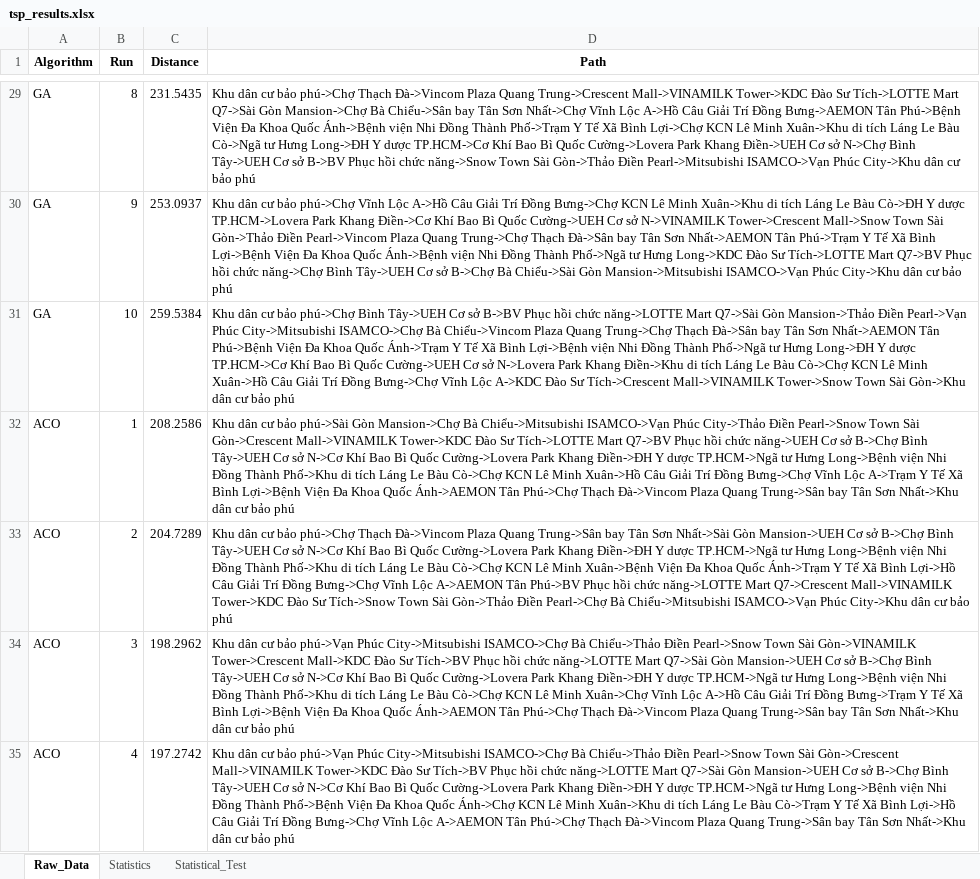
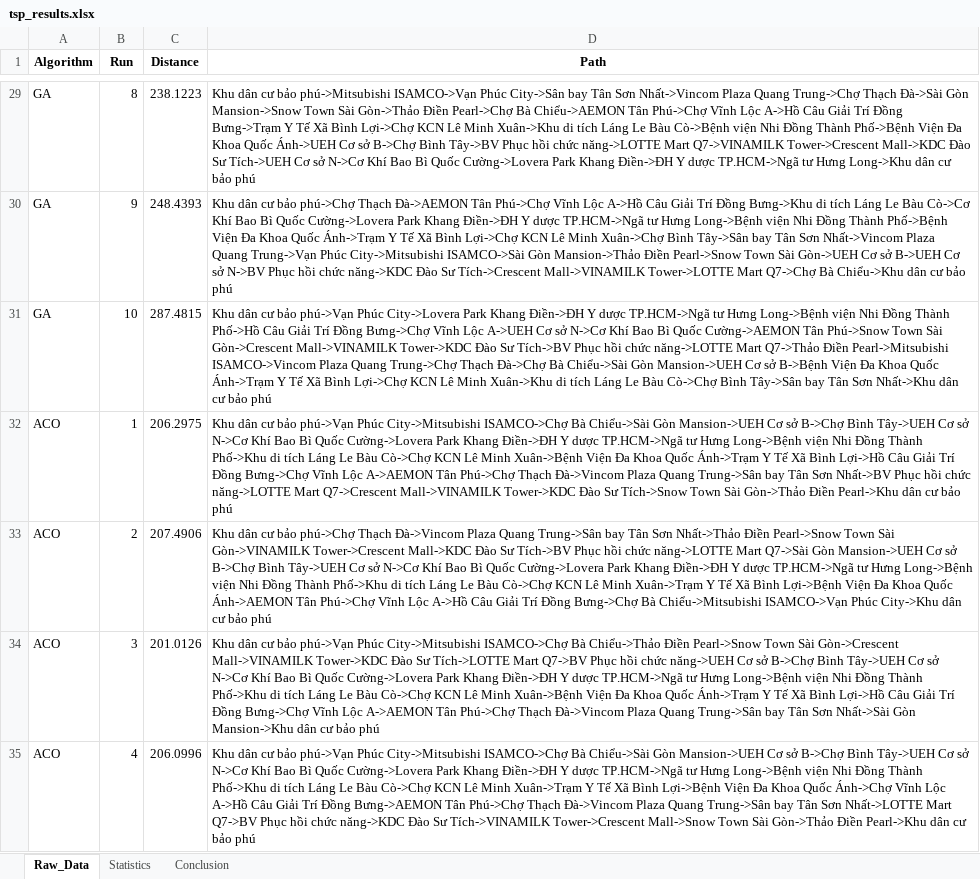
Before and after one commit to cvthngaa/DSS, an Excel workbook: tsp_results.xlsx, sheet Raw_Data, drawn as a sheet; only a part is shown, gaps mark what is left out; values as stored, in another font and other column widths than the file's, no borders; the diff covers the shown part only; the diff names each change by its address in the sheet, - before the commit and + after, or states it on an @@ line.

```diff
--- a/tsp_results.xlsx (sheet Raw_Data)
+++ b/tsp_results.xlsx (sheet Raw_Data)
-sheet tab: Statistical_Test
+sheet tab: Conclusion
-C29 (Distance): 231.5435
+C29 (Distance): 238.1223
-D29 (Path): …cư bảo phú->Chợ Thạch Đà->Vincom Plaza Quang Trung->Crescent Mall->VINAMILK Tower->KDC Đào Sư Tích->LOTTE Mart Q7->Sài Gòn Mansion->Chợ Bà Chiểu->Sân bay Tân Sơn Nhất->Chợ Vĩnh Lộc A->Hồ Câu Giải Trí Đồng Bưng->AEMON Tân Phú->Bệnh Viện Đa Khoa Quốc Ánh->Bệnh viện Nhi Đồng Thành Phố->Trạm Y Tế Xã Bình Lợi->Chợ KCN Lê Minh Xuân->Khu di tích Láng Le Bàu Cò->Ngã tư Hưng Long->ĐH Y dược TP.HCM->Cơ Khí Bao Bì Quốc Cường->Lovera Park Khang Điền->UEH Cơ sở N->Chợ Bình Tây->UEH Cơ sở B->BV Phục hồi chức năng->Snow Town Sài Gòn->Thảo Điền Pearl->Mitsubishi ISAMCO->Vạn Phúc City->Khu dân cư…
+D29 (Path): …cư bảo phú->Mitsubishi ISAMCO->Vạn Phúc City->Sân bay Tân Sơn Nhất->Vincom Plaza Quang Trung->Chợ Thạch Đà->Sài Gòn Mansion->Snow Town Sài Gòn->Thảo Điền Pearl->Chợ Bà Chiểu->AEMON Tân Phú->Chợ Vĩnh Lộc A->Hồ Câu Giải Trí Đồng Bưng->Trạm Y Tế Xã Bình Lợi->Chợ KCN Lê Minh Xuân->Khu di tích Láng Le Bàu Cò->Bệnh viện Nhi Đồng Thành Phố->Bệnh Viện Đa Khoa Quốc Ánh->UEH Cơ sở B->Chợ Bình Tây->BV Phục hồi chức năng->LOTTE Mart Q7->VINAMILK Tower->Crescent Mall->KDC Đào Sư Tích->UEH Cơ sở N->Cơ Khí Bao Bì Quốc Cường->Lovera Park Khang Điền->ĐH Y dược TP.HCM->Ngã tư Hưng Long->Khu dân cư…
-C30 (Distance): 253.0937
+C30 (Distance): 248.4393
-D30 (Path): …bảo phú->Chợ Vĩnh Lộc A->Hồ Câu Giải Trí Đồng Bưng->Chợ KCN Lê Minh Xuân->Khu di tích Láng Le Bàu Cò->ĐH Y dược TP.HCM->Lovera Park Khang Điền->Cơ Khí Bao Bì Quốc Cường->UEH Cơ sở N->VINAMILK Tower->Crescent Mall->Snow Town Sài Gòn->Thảo Điền Pearl->Vincom Plaza Quang Trung->Chợ Thạch Đà->Sân bay Tân Sơn Nhất->AEMON Tân Phú->Trạm Y Tế Xã Bình Lợi->Bệnh Viện Đa Khoa Quốc Ánh->Bệnh viện Nhi Đồng Thành Phố->Ngã tư Hưng Long->KDC Đào Sư Tích->LOTTE Mart Q7->BV Phục hồi chức năng->Chợ Bình Tây->UEH Cơ sở B->Chợ Bà Chiểu->Sài Gòn Mansion->Mitsubishi ISAMCO->Vạn Phúc City->Khu dân cư…
+D30 (Path): …bảo phú->Chợ Thạch Đà->AEMON Tân Phú->Chợ Vĩnh Lộc A->Hồ Câu Giải Trí Đồng Bưng->Khu di tích Láng Le Bàu Cò->Cơ Khí Bao Bì Quốc Cường->Lovera Park Khang Điền->ĐH Y dược TP.HCM->Ngã tư Hưng Long->Bệnh viện Nhi Đồng Thành Phố->Bệnh Viện Đa Khoa Quốc Ánh->Trạm Y Tế Xã Bình Lợi->Chợ KCN Lê Minh Xuân->Chợ Bình Tây->Sân bay Tân Sơn Nhất->Vincom Plaza Quang Trung->Vạn Phúc City->Mitsubishi ISAMCO->Sài Gòn Mansion->Thảo Điền Pearl->Snow Town Sài Gòn->UEH Cơ sở B->UEH Cơ sở N->BV Phục hồi chức năng->KDC Đào Sư Tích->Crescent Mall->VINAMILK Tower->LOTTE Mart Q7->Chợ Bà Chiểu->Khu dân cư…
-C31 (Distance): 259.5384
+C31 (Distance): 287.4815
-D31 (Path): …cư bảo phú->Chợ Bình Tây->UEH Cơ sở B->BV Phục hồi chức năng->LOTTE Mart Q7->Sài Gòn Mansion->Thảo Điền Pearl->Vạn Phúc City->Mitsubishi ISAMCO->Chợ Bà Chiểu->Vincom Plaza Quang Trung->Chợ Thạch Đà->Sân bay Tân Sơn Nhất->AEMON Tân Phú->Bệnh Viện Đa Khoa Quốc Ánh->Trạm Y Tế Xã Bình Lợi->Bệnh viện Nhi Đồng Thành Phố->Ngã tư Hưng Long->ĐH Y dược TP.HCM->Cơ Khí Bao Bì Quốc Cường->UEH Cơ sở N->Lovera Park Khang Điền->Khu di tích Láng Le Bàu Cò->Chợ KCN Lê Minh Xuân->Hồ Câu Giải Trí Đồng Bưng->Chợ Vĩnh Lộc A->KDC Đào Sư Tích->Crescent Mall->VINAMILK Tower->Snow Town Sài Gòn->Khu dân cư…
+D31 (Path): …cư bảo phú->Vạn Phúc City->Lovera Park Khang Điền->ĐH Y dược TP.HCM->Ngã tư Hưng Long->Bệnh viện Nhi Đồng Thành Phố->Hồ Câu Giải Trí Đồng Bưng->Chợ Vĩnh Lộc A->UEH Cơ sở N->Cơ Khí Bao Bì Quốc Cường->AEMON Tân Phú->Snow Town Sài Gòn->Crescent Mall->VINAMILK Tower->KDC Đào Sư Tích->BV Phục hồi chức năng->LOTTE Mart Q7->Thảo Điền Pearl->Mitsubishi ISAMCO->Vincom Plaza Quang Trung->Chợ Thạch Đà->Chợ Bà Chiểu->Sài Gòn Mansion->UEH Cơ sở B->Bệnh Viện Đa Khoa Quốc Ánh->Trạm Y Tế Xã Bình Lợi->Chợ KCN Lê Minh Xuân->Khu di tích Láng Le Bàu Cò->Chợ Bình Tây->Sân bay Tân Sơn Nhất->Khu dân cư…
-C32 (Distance): 208.2586
+C32 (Distance): 206.2975
-D32 (Path): …cư bảo phú->Sài Gòn Mansion->Chợ Bà Chiểu->Mitsubishi ISAMCO->Vạn Phúc City->Thảo Điền Pearl->Snow Town Sài Gòn->Crescent Mall->VINAMILK Tower->KDC Đào Sư Tích->LOTTE Mart Q7->BV Phục hồi chức năng->UEH Cơ sở B->Chợ Bình Tây->UEH Cơ sở N->Cơ Khí Bao Bì Quốc Cường->Lovera Park Khang Điền->ĐH Y dược TP.HCM->Ngã tư Hưng Long->Bệnh viện Nhi Đồng Thành Phố->Khu di tích Láng Le Bàu Cò->Chợ KCN Lê Minh Xuân->Hồ Câu Giải Trí Đồng Bưng->Chợ Vĩnh Lộc A->Trạm Y Tế Xã Bình Lợi->Bệnh Viện Đa Khoa Quốc Ánh->AEMON Tân Phú->Chợ Thạch Đà->Vincom Plaza Quang Trung->Sân bay Tân Sơn Nhất->Khu dân cư…
+D32 (Path): …cư bảo phú->Vạn Phúc City->Mitsubishi ISAMCO->Chợ Bà Chiểu->Sài Gòn Mansion->UEH Cơ sở B->Chợ Bình Tây->UEH Cơ sở N->Cơ Khí Bao Bì Quốc Cường->Lovera Park Khang Điền->ĐH Y dược TP.HCM->Ngã tư Hưng Long->Bệnh viện Nhi Đồng Thành Phố->Khu di tích Láng Le Bàu Cò->Chợ KCN Lê Minh Xuân->Bệnh Viện Đa Khoa Quốc Ánh->Trạm Y Tế Xã Bình Lợi->Hồ Câu Giải Trí Đồng Bưng->Chợ Vĩnh Lộc A->AEMON Tân Phú->Chợ Thạch Đà->Vincom Plaza Quang Trung->Sân bay Tân Sơn Nhất->BV Phục hồi chức năng->LOTTE Mart Q7->Crescent Mall->VINAMILK Tower->KDC Đào Sư Tích->Snow Town Sài Gòn->Thảo Điền Pearl->Khu dân cư…
-C33 (Distance): 204.7289
+C33 (Distance): 207.4906
-D33 (Path): …Tân Sơn Nhất->Sài Gòn Mansion->UEH Cơ sở B->Chợ Bình Tây->UEH Cơ sở N->Cơ Khí Bao Bì Quốc Cường->Lovera Park Khang Điền->ĐH Y dược TP.HCM->Ngã tư Hưng Long->Bệnh viện Nhi Đồng Thành Phố->Khu di tích Láng Le Bàu Cò->Chợ KCN Lê Minh Xuân->Bệnh Viện Đa Khoa Quốc Ánh->Trạm Y Tế Xã Bình Lợi->Hồ Câu Giải Trí Đồng Bưng->Chợ Vĩnh Lộc A->AEMON Tân Phú->BV Phục hồi chức năng->LOTTE Mart Q7->Crescent Mall->VINAMILK Tower->KDC Đào Sư Tích->Snow Town Sài Gòn->Thảo Điền Pearl->Chợ Bà Chiểu->Mitsubishi…
+D33 (Path): …Tân Sơn Nhất->Thảo Điền Pearl->Snow Town Sài Gòn->VINAMILK Tower->Crescent Mall->KDC Đào Sư Tích->BV Phục hồi chức năng->LOTTE Mart Q7->Sài Gòn Mansion->UEH Cơ sở B->Chợ Bình Tây->UEH Cơ sở N->Cơ Khí Bao Bì Quốc Cường->Lovera Park Khang Điền->ĐH Y dược TP.HCM->Ngã tư Hưng Long->Bệnh viện Nhi Đồng Thành Phố->Khu di tích Láng Le Bàu Cò->Chợ KCN Lê Minh Xuân->Trạm Y Tế Xã Bình Lợi->Bệnh Viện Đa Khoa Quốc Ánh->AEMON Tân Phú->Chợ Vĩnh Lộc A->Hồ Câu Giải Trí Đồng Bưng->Chợ Bà Chiểu->Mitsubishi…
-C34 (Distance): 198.2962
+C34 (Distance): 201.0126
-D34 (Path): …Town Sài Gòn->VINAMILK Tower->Crescent Mall->KDC Đào Sư Tích->BV Phục hồi chức năng->LOTTE Mart Q7->Sài Gòn Mansion->UEH Cơ sở B->Chợ Bình Tây->UEH Cơ sở N->Cơ Khí Bao Bì Quốc Cường->Lovera Park Khang Điền->ĐH Y dược TP.HCM->Ngã tư Hưng Long->Bệnh viện Nhi Đồng Thành Phố->Khu di tích Láng Le Bàu Cò->Chợ KCN Lê Minh Xuân->Chợ Vĩnh Lộc A->Hồ Câu Giải Trí Đồng Bưng->Trạm Y Tế Xã Bình Lợi->Bệnh Viện Đa Khoa Quốc Ánh->AEMON Tân Phú->Chợ Thạch Đà->Vincom Plaza Quang Trung->Sân bay Tân Sơn Nhất->Khu dân cư…
+D34 (Path): …Town Sài Gòn->Crescent Mall->VINAMILK Tower->KDC Đào Sư Tích->LOTTE Mart Q7->BV Phục hồi chức năng->UEH Cơ sở B->Chợ Bình Tây->UEH Cơ sở N->Cơ Khí Bao Bì Quốc Cường->Lovera Park Khang Điền->ĐH Y dược TP.HCM->Ngã tư Hưng Long->Bệnh viện Nhi Đồng Thành Phố->Khu di tích Láng Le Bàu Cò->Chợ KCN Lê Minh Xuân->Bệnh Viện Đa Khoa Quốc Ánh->Trạm Y Tế Xã Bình Lợi->Hồ Câu Giải Trí Đồng Bưng->Chợ Vĩnh Lộc A->AEMON Tân Phú->Chợ Thạch Đà->Vincom Plaza Quang Trung->Sân bay Tân Sơn Nhất->Sài Gòn Mansion->Khu dân cư…
-C35 (Distance): 197.2742
+C35 (Distance): 206.0996
-D35 (Path): …ISAMCO->Chợ Bà Chiểu->Thảo Điền Pearl->Snow Town Sài Gòn->Crescent Mall->VINAMILK Tower->KDC Đào Sư Tích->BV Phục hồi chức năng->LOTTE Mart Q7->Sài Gòn Mansion->UEH Cơ sở B->Chợ Bình Tây->UEH Cơ sở N->Cơ Khí Bao Bì Quốc Cường->Lovera Park Khang Điền->ĐH Y dược TP.HCM->Ngã tư Hưng Long->Bệnh viện Nhi Đồng Thành Phố->Bệnh Viện Đa Khoa Quốc Ánh->Chợ KCN Lê Minh Xuân->Khu di tích Láng Le Bàu Cò->Trạm Y Tế Xã Bình Lợi->Hồ Câu Giải Trí Đồng Bưng->Chợ Vĩnh Lộc A->AEMON Tân Phú->Chợ Thạch Đà->Vincom Plaza Quang Trung->Sân bay Tân Sơn Nhất->Khu dân cư…
+D35 (Path): …ISAMCO->Chợ Bà Chiểu->Sài Gòn Mansion->UEH Cơ sở B->Chợ Bình Tây->UEH Cơ sở N->Cơ Khí Bao Bì Quốc Cường->Lovera Park Khang Điền->ĐH Y dược TP.HCM->Ngã tư Hưng Long->Bệnh viện Nhi Đồng Thành Phố->Khu di tích Láng Le Bàu Cò->Chợ KCN Lê Minh Xuân->Trạm Y Tế Xã Bình Lợi->Bệnh Viện Đa Khoa Quốc Ánh->Chợ Vĩnh Lộc A->Hồ Câu Giải Trí Đồng Bưng->AEMON Tân Phú->Chợ Thạch Đà->Vincom Plaza Quang Trung->Sân bay Tân Sơn Nhất->LOTTE Mart Q7->BV Phục hồi chức năng->KDC Đào Sư Tích->VINAMILK Tower->Crescent Mall->Snow Town Sài Gòn->Thảo Điền Pearl->Khu dân cư…
```
Also changed, not shown: 44 edited cells elsewhere in this sheet, sheet Conclusion, sheet Statistics, 7 other files.
